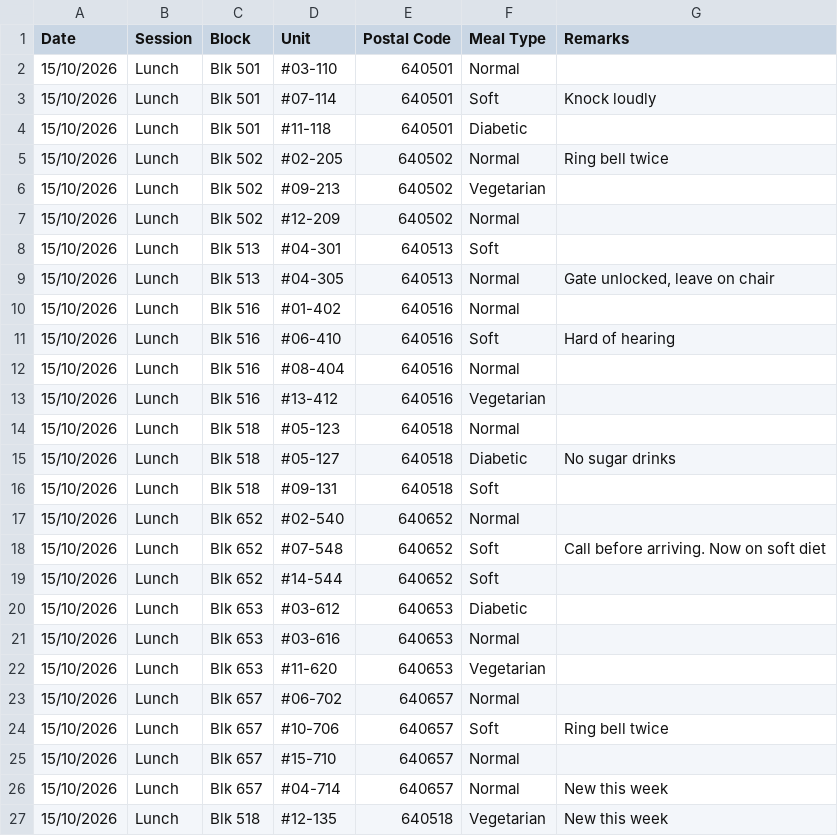
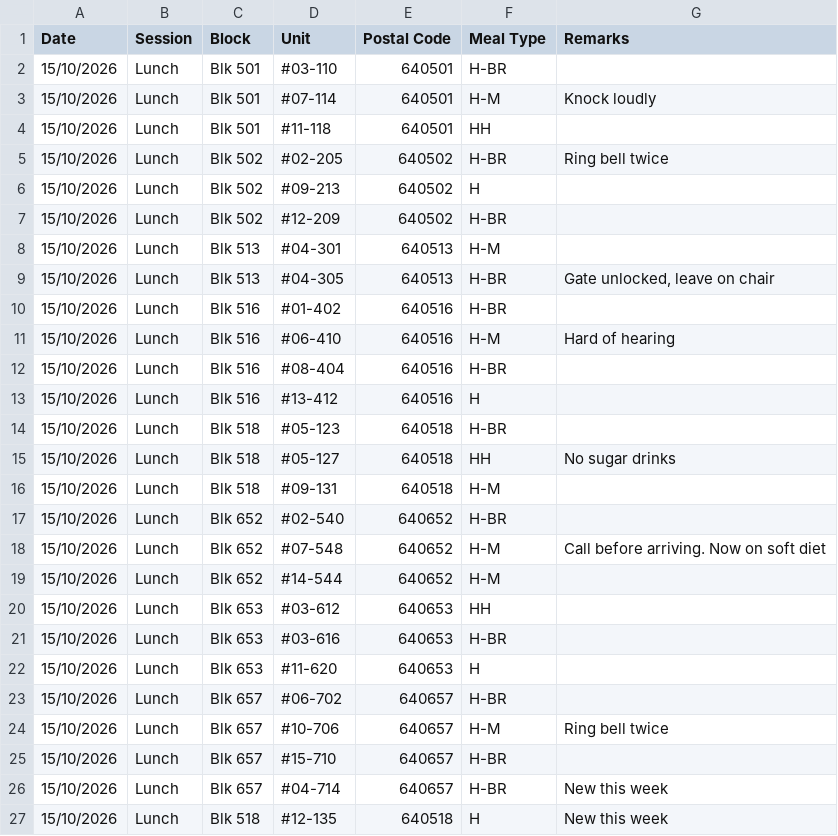
Before and after one commit to mitdubibi/TOUCH_MOW_alpha, a CSV file: data/sample-delivery-list-update.csv, drawn as a sheet.

```diff
--- a/data/sample-delivery-list-update.csv
+++ b/data/sample-delivery-list-update.csv
@@ -1,27 +1,27 @@
 Date,Session,Block,Unit,Postal Code,Meal Type,Remarks
-15/10/2026,Lunch,Blk 501,#03-110,640501,Normal,
-15/10/2026,Lunch,Blk 501,#07-114,640501,Soft,Knock loudly
-15/10/2026,Lunch,Blk 501,#11-118,640501,Diabetic,
-15/10/2026,Lunch,Blk 502,#02-205,640502,Normal,Ring bell twice
-15/10/2026,Lunch,Blk 502,#09-213,640502,Vegetarian,
-15/10/2026,Lunch,Blk 502,#12-209,640502,Normal,
-15/10/2026,Lunch,Blk 513,#04-301,640513,Soft,
-15/10/2026,Lunch,Blk 513,#04-305,640513,Normal,"Gate unlocked, leave on chair"
-15/10/2026,Lunch,Blk 516,#01-402,640516,Normal,
-15/10/2026,Lunch,Blk 516,#06-410,640516,Soft,Hard of hearing
-15/10/2026,Lunch,Blk 516,#08-404,640516,Normal,
-15/10/2026,Lunch,Blk 516,#13-412,640516,Vegetarian,
-15/10/2026,Lunch,Blk 518,#05-123,640518,Normal,
-15/10/2026,Lunch,Blk 518,#05-127,640518,Diabetic,No sugar drinks
-15/10/2026,Lunch,Blk 518,#09-131,640518,Soft,
-15/10/2026,Lunch,Blk 652,#02-540,640652,Normal,
-15/10/2026,Lunch,Blk 652,#07-548,640652,Soft,Call before arriving. Now on soft diet
-15/10/2026,Lunch,Blk 652,#14-544,640652,Soft,
-15/10/2026,Lunch,Blk 653,#03-612,640653,Diabetic,
-15/10/2026,Lunch,Blk 653,#03-616,640653,Normal,
-15/10/2026,Lunch,Blk 653,#11-620,640653,Vegetarian,
-15/10/2026,Lunch,Blk 657,#06-702,640657,Normal,
-15/10/2026,Lunch,Blk 657,#10-706,640657,Soft,Ring bell twice
-15/10/2026,Lunch,Blk 657,#15-710,640657,Normal,
-15/10/2026,Lunch,Blk 657,#04-714,640657,Normal,New this week
-15/10/2026,Lunch,Blk 518,#12-135,640518,Vegetarian,New this week
+15/10/2026,Lunch,Blk 501,#03-110,640501,H-BR,
+15/10/2026,Lunch,Blk 501,#07-114,640501,H-M,Knock loudly
+15/10/2026,Lunch,Blk 501,#11-118,640501,HH,
+15/10/2026,Lunch,Blk 502,#02-205,640502,H-BR,Ring bell twice
+15/10/2026,Lunch,Blk 502,#09-213,640502,H,
+15/10/2026,Lunch,Blk 502,#12-209,640502,H-BR,
+15/10/2026,Lunch,Blk 513,#04-301,640513,H-M,
+15/10/2026,Lunch,Blk 513,#04-305,640513,H-BR,"Gate unlocked, leave on chair"
+15/10/2026,Lunch,Blk 516,#01-402,640516,H-BR,
+15/10/2026,Lunch,Blk 516,#06-410,640516,H-M,Hard of hearing
+15/10/2026,Lunch,Blk 516,#08-404,640516,H-BR,
+15/10/2026,Lunch,Blk 516,#13-412,640516,H,
+15/10/2026,Lunch,Blk 518,#05-123,640518,H-BR,
+15/10/2026,Lunch,Blk 518,#05-127,640518,HH,No sugar drinks
+15/10/2026,Lunch,Blk 518,#09-131,640518,H-M,
+15/10/2026,Lunch,Blk 652,#02-540,640652,H-BR,
+15/10/2026,Lunch,Blk 652,#07-548,640652,H-M,Call before arriving. Now on soft diet
+15/10/2026,Lunch,Blk 652,#14-544,640652,H-M,
+15/10/2026,Lunch,Blk 653,#03-612,640653,HH,
+15/10/2026,Lunch,Blk 653,#03-616,640653,H-BR,
+15/10/2026,Lunch,Blk 653,#11-620,640653,H,
+15/10/2026,Lunch,Blk 657,#06-702,640657,H-BR,
+15/10/2026,Lunch,Blk 657,#10-706,640657,H-M,Ring bell twice
+15/10/2026,Lunch,Blk 657,#15-710,640657,H-BR,
+15/10/2026,Lunch,Blk 657,#04-714,640657,H-BR,New this week
+15/10/2026,Lunch,Blk 518,#12-135,640518,H,New this week
```
Also changed, not shown: data/sample-delivery-list-large.csv, data/sample-delivery-list.csv, 22 other files.
